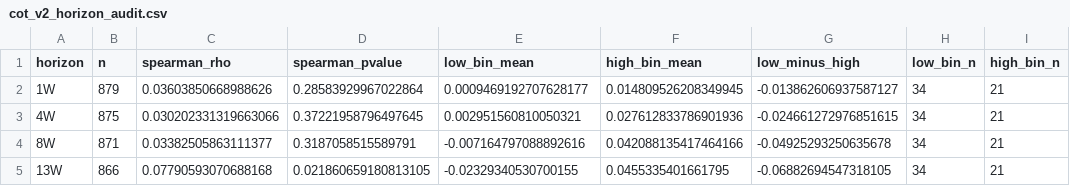
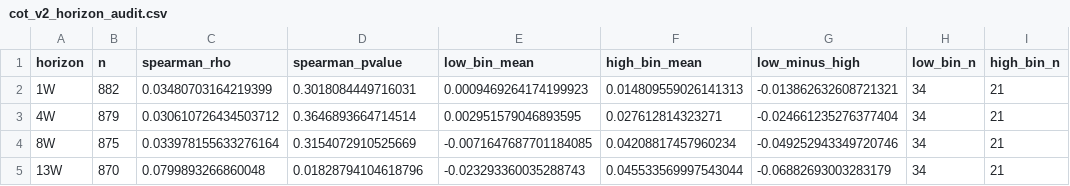
Before and after one commit to Garrincha077/senttrack, a CSV file: validation-output/cot_v2_horizon_audit.csv, drawn as a sheet; only a part is shown; the diff names each change by its address in the sheet, - before the commit and + after, or states it on an @@ line.

```diff
--- a/validation-output/cot_v2_horizon_audit.csv
+++ b/validation-output/cot_v2_horizon_audit.csv
-B2 (n): 879
+B2 (n): 882
-C2 (spearman_rho): 0.03603850668988626
+C2 (spearman_rho): 0.03480703164219399
-D2 (spearman_pvalue): 0.28583929967022864
+D2 (spearman_pvalue): 0.3018084449716031
-E2 (low_bin_mean): 0.0009469192707628177
+E2 (low_bin_mean): 0.0009469264174199923
-F2 (high_bin_mean): 0.014809526208349945
+F2 (high_bin_mean): 0.014809559026141313
-G2 (low_minus_high): -0.013862606937587127
+G2 (low_minus_high): -0.013862632608721321
-B3 (n): 875
+B3 (n): 879
-C3 (spearman_rho): 0.030202331319663066
+C3 (spearman_rho): 0.030610726434503712
-D3 (spearman_pvalue): 0.37221958796497645
+D3 (spearman_pvalue): 0.3646893664714514
-E3 (low_bin_mean): 0.002951560810050321
+E3 (low_bin_mean): 0.002951579046893595
-F3 (high_bin_mean): 0.027612833786901936
+F3 (high_bin_mean): 0.027612814323271
-G3 (low_minus_high): -0.024661272976851615
+G3 (low_minus_high): -0.024661235276377404
-B4 (n): 871
+B4 (n): 875
-C4 (spearman_rho): 0.03382505863111377
+C4 (spearman_rho): 0.033978155633276164
-D4 (spearman_pvalue): 0.3187058515589791
+D4 (spearman_pvalue): 0.3154072910525669
-E4 (low_bin_mean): -0.007164797088892616
+E4 (low_bin_mean): -0.0071647687701184085
-F4 (high_bin_mean): 0.042088135417464166
+F4 (high_bin_mean): 0.04208817457960234
-G4 (low_minus_high): -0.04925293250635678
+G4 (low_minus_high): -0.049252943349720746
-B5 (n): 866
+B5 (n): 870
-C5 (spearman_rho): 0.07790593070688168
+C5 (spearman_rho): 0.0799893266860048
-D5 (spearman_pvalue): 0.021860659180813105
+D5 (spearman_pvalue): 0.01828794104618796
-E5 (low_bin_mean): -0.02329340530700155
+E5 (low_bin_mean): -0.023293360035288743
-F5 (high_bin_mean): 0.0455335401661795
+F5 (high_bin_mean): 0.045533569997543044
-G5 (low_minus_high): -0.06882694547318105
+G5 (low_minus_high): -0.06882693003283179
```
Also changed, not shown: validation-output/cot_v2_bin_results.csv, validation-output/cot_v2_weekly_scores.csv, 9 other files.
